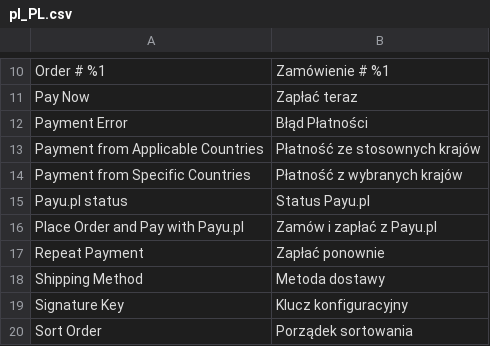
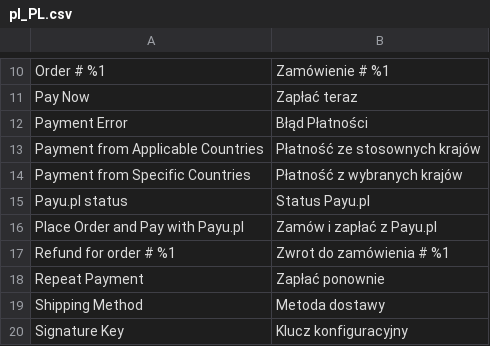
Before and after one commit to ORBA/magento2_payupl, a CSV file: i18n/pl_PL.csv, drawn as a sheet; only a part is shown, gaps mark what is left out; the shorter side is filled out with more unchanged rows; the diff names each change by its address in the sheet, - before the commit and + after, or states it on an @@ line.

Commit message:
Re #203 - processing online refund

```diff
--- a/i18n/pl_PL.csv
+++ b/i18n/pl_PL.csv
+row 17: Refund for order # %1 | Zwrot do zamówienia # %1
```
Also changed, not shown: i18n/en_US.csv, 13 other files.
